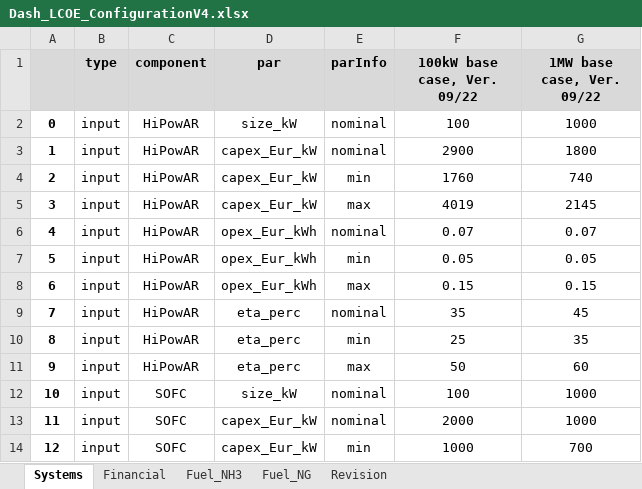
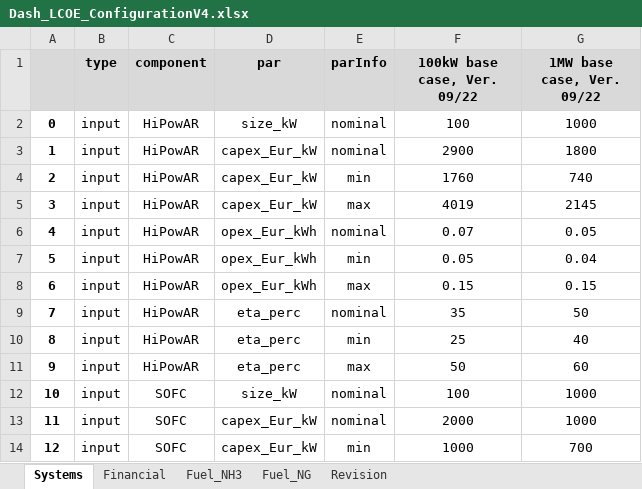
Before and after one commit to ZBT-Tools/LCOEcalc, an Excel workbook: webapp/input/Dash_LCOE_ConfigurationV4.xlsx, sheet Systems, drawn as a sheet; only a part is shown; values as stored, in another font and other column widths than the file's, no borders; the diff names each change by its address in the sheet, - before the commit and + after, or states it on an @@ line.

```diff
--- a/webapp/input/Dash_LCOE_ConfigurationV4.xlsx (sheet Systems)
+++ b/webapp/input/Dash_LCOE_ConfigurationV4.xlsx (sheet Systems)
-G6 (1MW base case, Ver. 09/22): 0.07
+G6 (1MW base case, Ver. 09/22): 0.05
-G7 (1MW base case, Ver. 09/22): 0.05
+G7 (1MW base case, Ver. 09/22): 0.04
-G9 (1MW base case, Ver. 09/22): 45
+G9 (1MW base case, Ver. 09/22): 50
-G10 (1MW base case, Ver. 09/22): 35
+G10 (1MW base case, Ver. 09/22): 40
```
Also changed, not shown: sheet Financial, sheet Fuel_NH3, sheet Fuel_NG, 2 other files.
